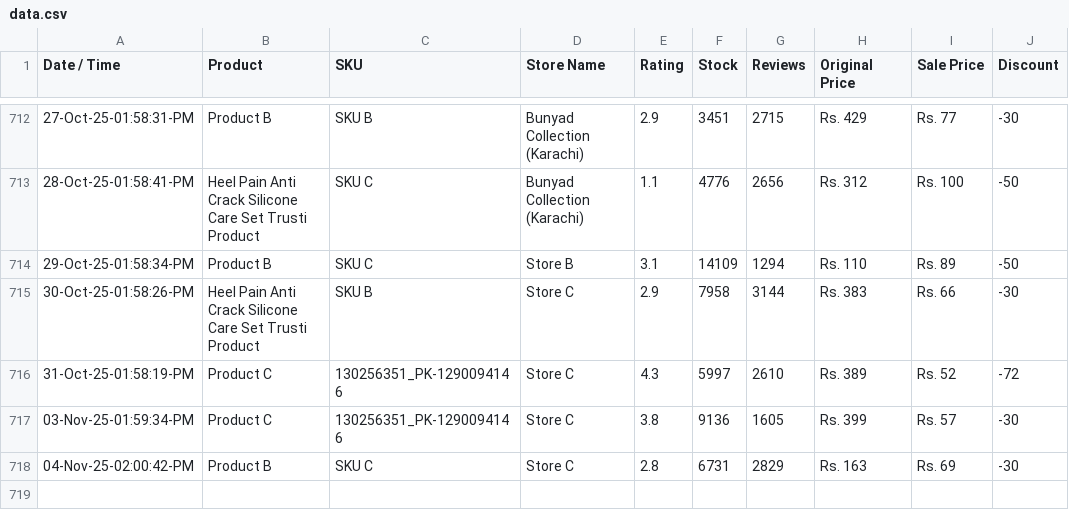
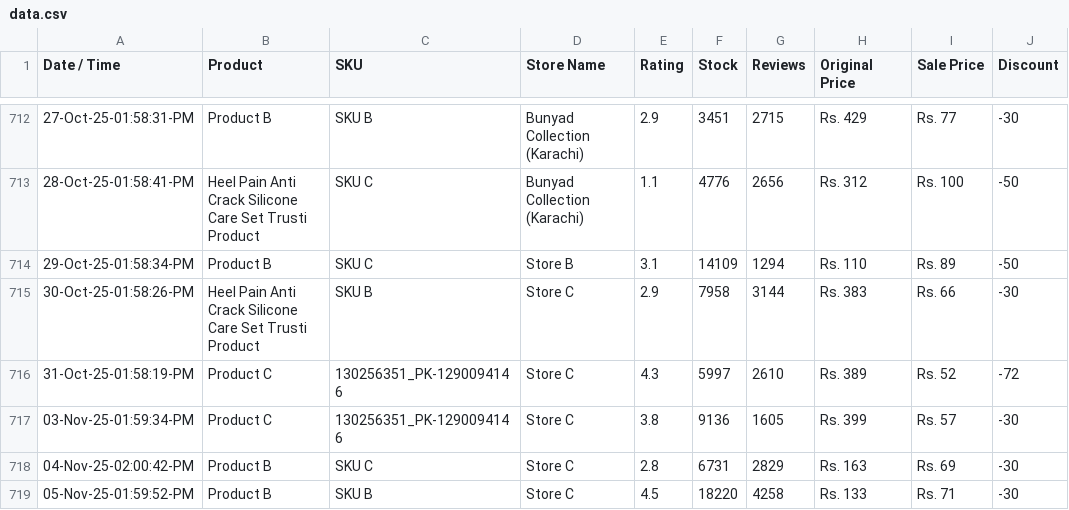
Before and after one commit to shafqatjan/url2image, a CSV file: data.csv, drawn as a sheet; only a part is shown, gaps mark what is left out.

Commit message:
05-Nov-25-01:59:52:PM

```diff
--- a/data.csv
+++ b/data.csv
@@ -718 +718,2 @@ Date / Time,Product,SKU,Store Name,Rating,Stock,Reviews,Original Price,Sale Pric
 04-Nov-25-02:00:42-PM,Product B,SKU C,Store C,2.8,6731,2829,Rs. 163,Rs. 69,-30
+05-Nov-25-01:59:52-PM,Product B,SKU B,Store C,4.5,18220,4258,Rs. 133,Rs. 71,-30
```
